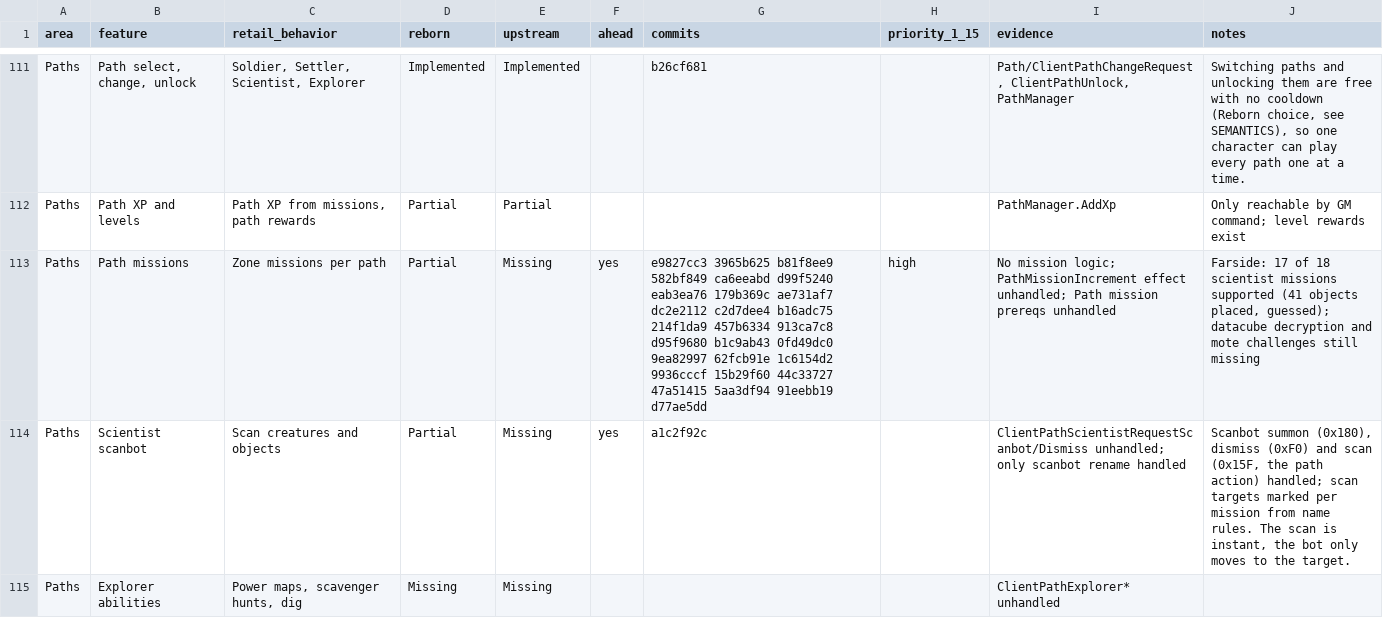
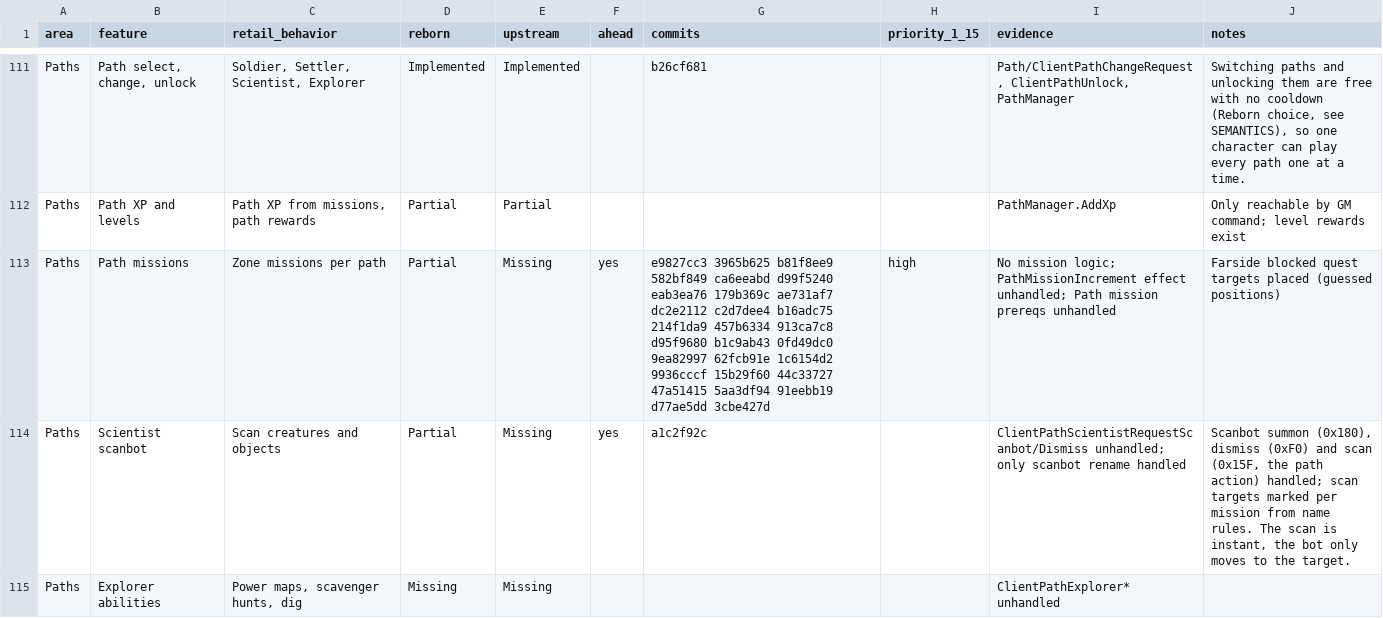
Before and after one commit to th3bluecarp/nexus-reborn, a CSV file: docs/reborn/parity.csv, drawn as a sheet; only a part is shown, gaps mark what is left out.

```diff
--- a/docs/reborn/parity.csv
+++ b/docs/reborn/parity.csv
@@ -112,3 +112,3 @@ Paths,"Path select, change, unlock","Soldier, Settler, Scientist, Explorer",Impl
 Paths,Path XP and levels,"Path XP from missions, path rewards",Partial,Partial,,,,PathManager.AddXp,Only reachable by GM command; level rewards exist
-Paths,Path missions,Zone missions per path,Partial,Missing,yes,e9827cc3 3965b625 b81f8ee9 582bf849 ca6eeabd d99f5240 eab3ea76 179b369c ae731af7 dc2e2112 c2d7dee4 b16adc75 214f1da9 457b6334 913ca7c8 d95f9680 b1c9ab43 0fd49dc0 9ea82997 62fcb91e 1c6154d2 9936cccf 15b29f60 44c33727 47a51415 5aa3df94 91eebb19 d77ae5dd,high,No mission logic; PathMissionIncrement effect unhandled; Path mission prereqs unhandled,"Farside: 17 of 18 scientist missions supported (41 objects placed, guessed); datacube decryption and mote challenges still missing"
+Paths,Path missions,Zone missions per path,Partial,Missing,yes,e9827cc3 3965b625 b81f8ee9 582bf849 ca6eeabd d99f5240 eab3ea76 179b369c ae731af7 dc2e2112 c2d7dee4 b16adc75 214f1da9 457b6334 913ca7c8 d95f9680 b1c9ab43 0fd49dc0 9ea82997 62fcb91e 1c6154d2 9936cccf 15b29f60 44c33727 47a51415 5aa3df94 91eebb19 d77ae5dd 3cbe427d,high,No mission logic; PathMissionIncrement effect unhandled; Path mission prereqs unhandled,Farside blocked quest targets placed (guessed positions)
 Paths,Scientist scanbot,Scan creatures and objects,Partial,Missing,yes,a1c2f92c,,ClientPathScientistRequestScanbot/Dismiss unhandled; only scanbot rename handled,"Scanbot summon (0x180), dismiss (0xF0) and scan (0x15F, the path action) handled; scan targets marked per mission from name rules. The scan is instant, the bot only moves to the target."
```
Also changed, not shown: 1 other file.
